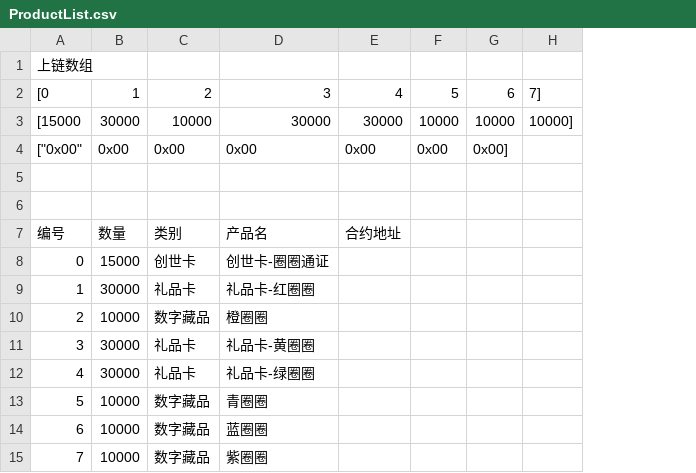
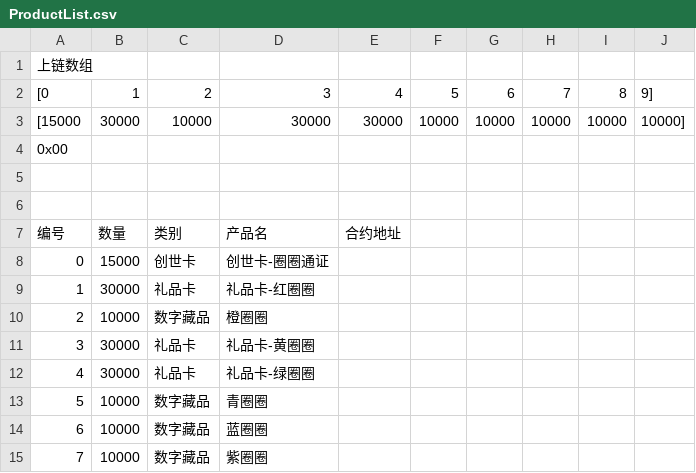
Before and after one commit to QuanquanMeta/Metadata, a CSV file: ProductList.csv, drawn as a sheet; removed rows and columns are numbered as before the commit, all else as after; the diff names each change by its address in the sheet, - before the commit and + after, or states it on an @@ line.

```diff
--- a/ProductList.csv
+++ b/ProductList.csv
+column H, rows 2-3: 7 | 10000
+column I, rows 2-3: 8 | 10000
-J2: 7]
+J2: 9]
-row 4: ["0x00" | 0x00 | 0x00 | 0x00 | 0x00 | 0x00 | 0x00]
+row 4: 0x00
```
Also changed, not shown: 1 other file.
